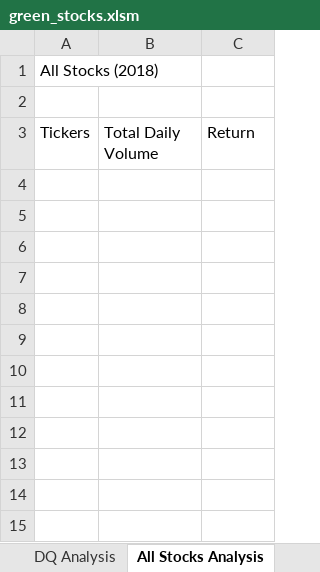
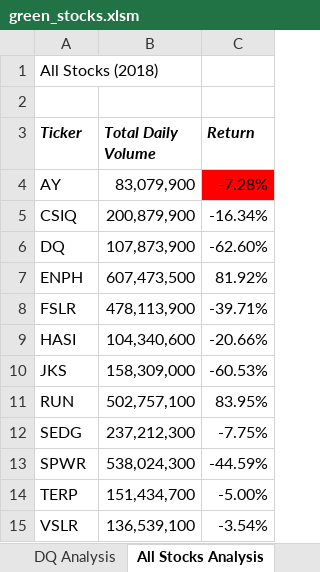
Before and after one commit to BooneyBeCoding/stocks-analysis, an Excel workbook: green_stocks.xlsm, sheet All Stocks Analysis, drawn as a sheet; values as stored, in another font and other column widths than the file's, no borders; the diff names each change by its address in the sheet, - before the commit and + after, or states it on an @@ line.

Commit message:
Add files via upload

```diff
--- a/green_stocks.xlsm (sheet All Stocks Analysis)
+++ b/green_stocks.xlsm (sheet All Stocks Analysis)
-A3: Tickers
+A3: Ticker
@@ A3:C3 bold: off → on, italic: off → on @@
+row 4: AY | 83,079,900 | -7.28%
+row 5: CSIQ | 200,879,900 | -16.34%
+row 6: DQ | 107,873,900 | -62.60%
+row 7: ENPH | 607,473,500 | 81.92%
+row 8: FSLR | 478,113,900 | -39.71%
+row 9: HASI | 104,340,600 | -20.66%
+row 10: JKS | 158,309,000 | -60.53%
+row 11: RUN | 502,757,100 | 83.95%
+row 12: SEDG | 237,212,300 | -7.75%
+row 13: SPWR | 538,024,300 | -44.59%
+row 14: TERP | 151,434,700 | -5.00%
+row 15: VSLR | 136,539,100 | -3.54%
```
